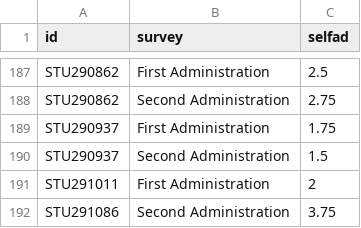
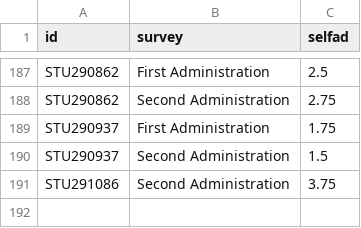
Before and after one commit to koffeeya/msds, a CSV file: DATA 606 Statistics and Probability/Project/sel_survey_full.csv, drawn as a sheet; only a part is shown, gaps mark what is left out.

Commit message:
Add files via upload

```diff
--- a/DATA 606 Statistics and Probability/Project/sel_survey_full.csv
+++ b/DATA 606 Statistics and Probability/Project/sel_survey_full.csv
@@ -190,3 +190,2 @@ STU290937,First Administration,1.75
 STU290937,Second Administration,1.5
-STU291011,First Administration,2
 STU291086,Second Administration,3.75
```
